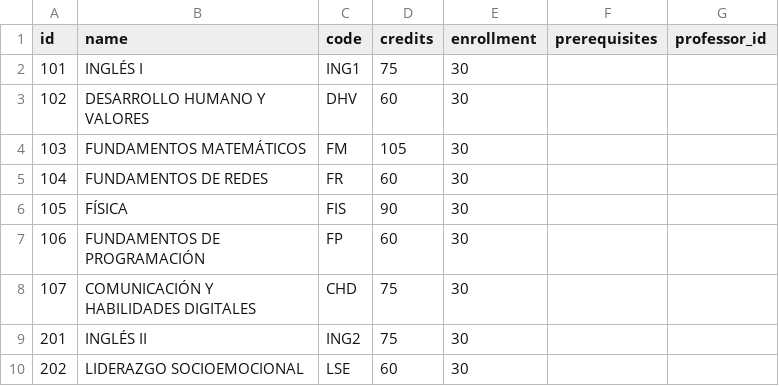
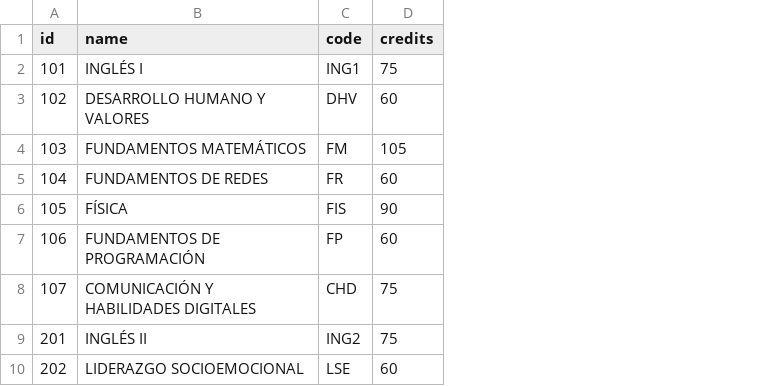
Before and after one commit to AngelCS0124/proyect-utp, a CSV file: python_backend/courses_full.csv, drawn as a sheet; only a part is shown; the diff names each change by its address in the sheet, - before the commit and + after, or states it on an @@ line.

```diff
--- a/python_backend/courses_full.csv
+++ b/python_backend/courses_full.csv
-column E (enrollment), rows 2-10: all 30
-column F (prerequisites), empty
-column G (professor_id), empty
```
Also changed, not shown: 3 other files.
